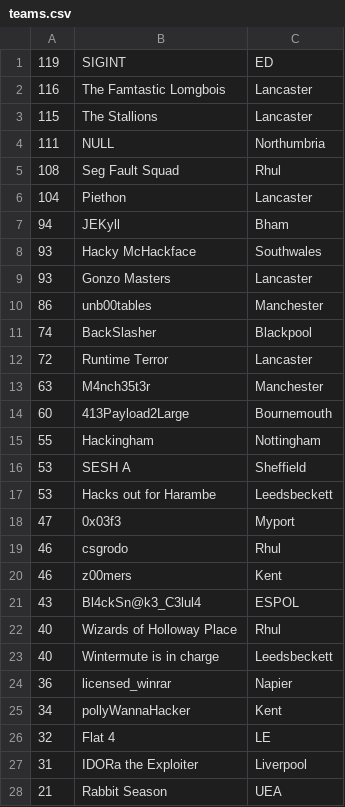
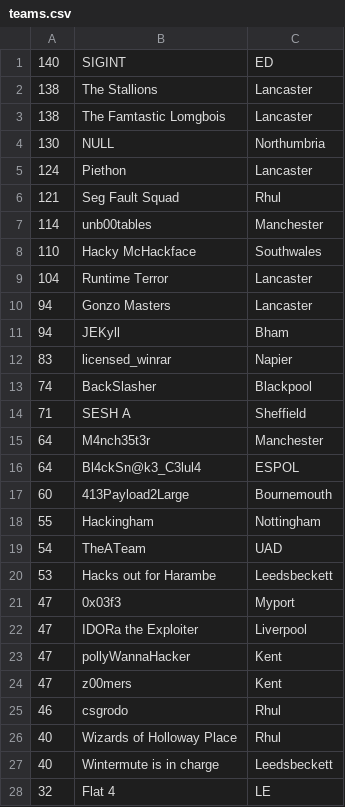
Before and after one commit to NU-Cyber-Clinic/CyberCrimeCup, a CSV file: 2019/leaderboard/teams.csv, drawn as a sheet; only a part is shown; the shorter side is filled out with more unchanged rows; the diff covers the shown part only.

```diff
--- a/2019/leaderboard/teams.csv
+++ b/2019/leaderboard/teams.csv
@@ -1,27 +1,28 @@
-119,SIGINT,ED
-116,The Famtastic Lomgbois,Lancaster
-115,The Stallions,Lancaster
-111,NULL,Northumbria
-108,Seg Fault Squad,Rhul
-104,Piethon,Lancaster
+140,SIGINT,ED
+138,The Stallions,Lancaster
+138,The Famtastic Lomgbois,Lancaster
+130,NULL,Northumbria
+124,Piethon,Lancaster
+121,Seg Fault Squad,Rhul
+114,unb00tables,Manchester
+110,Hacky McHackface,Southwales
+104,Runtime Terror,Lancaster
+94,Gonzo Masters,Lancaster
 94,JEKyll,Bham
-93,Hacky McHackface,Southwales
-93,Gonzo Masters,Lancaster
-86,unb00tables,Manchester
+83,licensed_winrar,Napier
 74,BackSlasher,Blackpool
-72,Runtime Terror,Lancaster
-63,M4nch35t3r,Manchester
+71,SESH A,Sheffield
+64,M4nch35t3r,Manchester
+64,Bl4ckSn@k3_C3lul4,ESPOL
 60,413Payload2Large,Bournemouth
 55,Hackingham,Nottingham
-53,SESH A,Sheffield
+54,TheATeam,UAD
 53,Hacks out for Harambe,Leedsbeckett
 47,0x03f3,Myport
+47,IDORa the Exploiter,Liverpool
+47,pollyWannaHacker,Kent
+47,z00mers,Kent
 46,csgrodo,Rhul
-46,z00mers,Kent
-43,Bl4ckSn@k3_C3lul4,ESPOL
 40,Wizards of Holloway Place,Rhul
 40,Wintermute is in charge,Leedsbeckett
-36,licensed_winrar,Napier
-34,pollyWannaHacker,Kent
 32,Flat 4,LE
-31,IDORa the Exploiter,Liverpool
```
Also changed, not shown: 5 added rows and 3 removed rows elsewhere in this file, 2019/leaderboard/players.csv, 1 other file.
